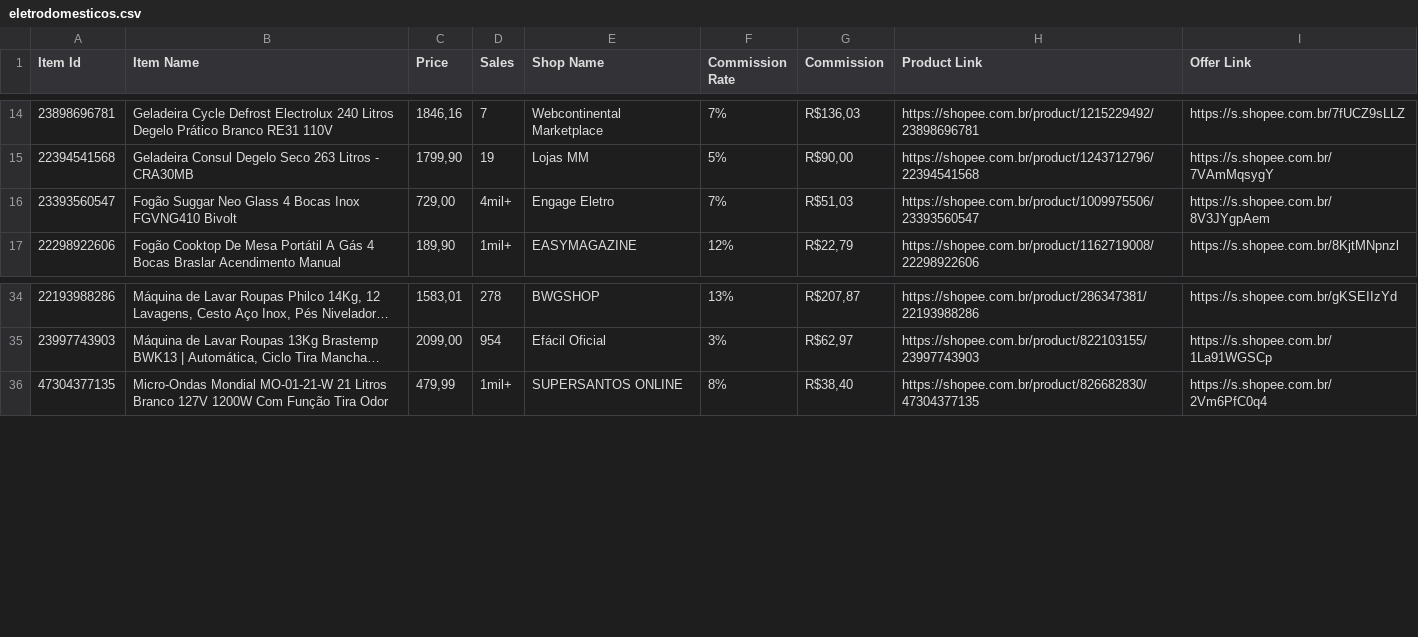
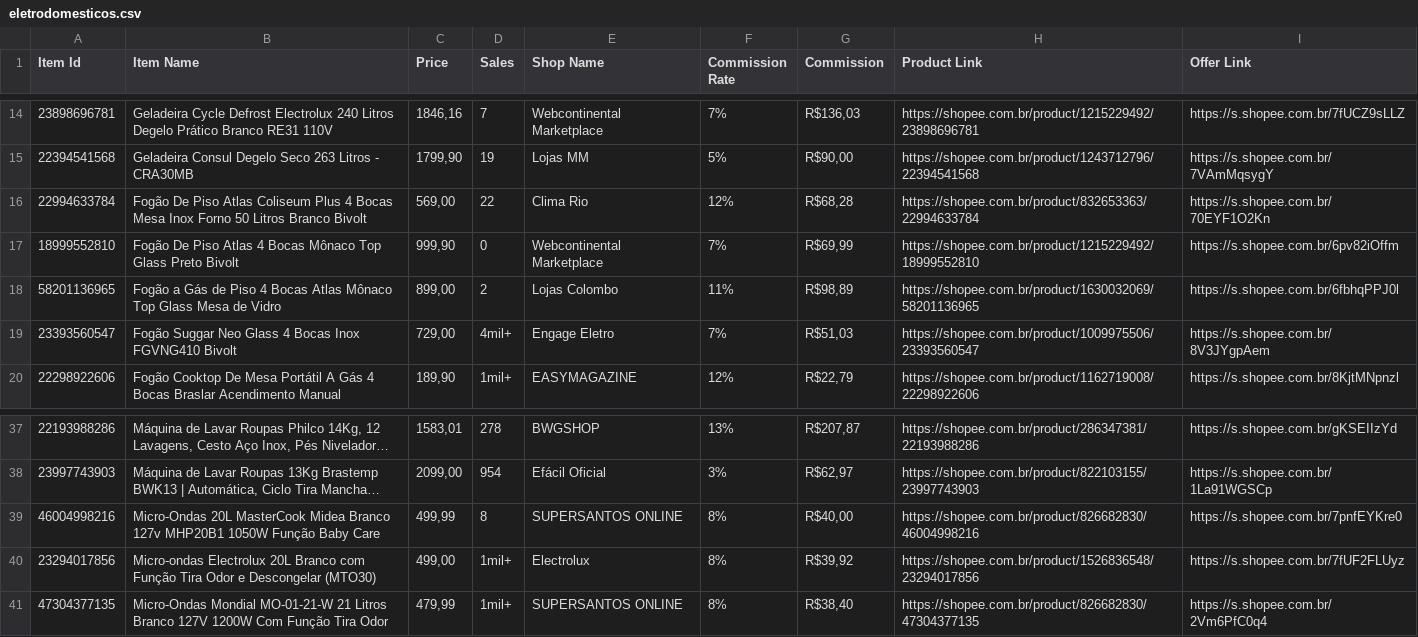
Before and after one commit to MercadimShopp/mercadim-site, a CSV file: data/eletrodomesticos.csv, drawn as a sheet; only a part is shown, gaps mark what is left out; long unchanged cells end in …; the diff names each change by its address in the sheet, - before the commit and + after, or states it on an @@ line.

Commit message:
Update eletrodomesticos.csv

```diff
--- a/data/eletrodomesticos.csv
+++ b/data/eletrodomesticos.csv
+row 16: 22994633784 | Fogão De Piso Atlas Coliseum Plus 4 Bocas Mesa Inox Forno 50 Litros Branco Bivolt | 569,00 | 22 | Clima Rio | 12% | R$68,28 | https://shopee.com.br/product/832653363/22994633784 | https://s.shopee.com.br/70EYF1O2Kn
+row 17: 18999552810 | Fogão De Piso Atlas 4 Bocas Mônaco Top Glass Preto Bivolt | 999,90 | 0 | Webcontinental Marketplace | 7% | R$69,99 | https://shopee.com.br/product/1215229492/18999552810 | https://s.shopee.com.br/6pv82iOffm
+row 18: 58201136965 | Fogão a Gás de Piso 4 Bocas Atlas Mônaco Top Glass Mesa de Vidro | 899,00 | 2 | Lojas Colombo | 11% | R$98,89 | https://shopee.com.br/product/1630032069/58201136965 | https://s.shopee.com.br/6fbhqPPJ0l
+row 39: 46004998216 | Micro-Ondas 20L MasterCook Midea Branco 127v MHP20B1 1050W Função Baby Care | 499,99 | 8 | SUPERSANTOS ONLINE | 8% | R$40,00 | https://shopee.com.br/product/826682830/46004998216 | https://s.shopee.com.br/7pnfEYKre0
+row 40: 23294017856 | Micro-ondas Electrolux 20L Branco com Função Tira Odor e Descongelar (MTO30) | 499,00 | 1mil+ | Electrolux | 8% | R$39,92 | https://shopee.com.br/product/1526836548/23294017856 | https://s.shopee.com.br/7fUF2FLUyz
```
